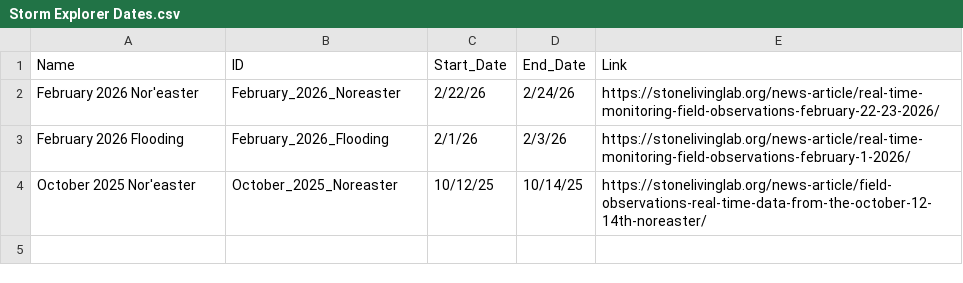
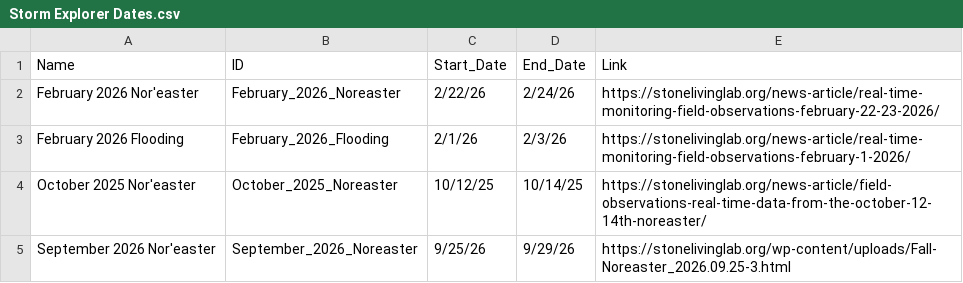
Before and after one commit to kzarada/SLL_Shiny_Dashboard, a CSV file: Data/Inputs/Storm Explorer Dates.csv, drawn as a sheet.

Commit message:
Updates to data for Storm Explorer App

```diff
--- a/Data/Inputs/Storm Explorer Dates.csv
+++ b/Data/Inputs/Storm Explorer Dates.csv
@@ -4 +4,2 @@ February 2026 Flooding,February_2026_Flooding,2/1/26,2/3/26,https://stonelivingl
 October 2025 Nor'easter,October_2025_Noreaster,10/12/25,10/14/25,https://stonelivinglab.org/news-article/field-observations-real-time-data-from-the-october-12-14th-noreaster/
+September 2026 Nor'easter,September_2026_Noreaster,9/25/26,9/29/26,https://stonelivinglab.org/wp-content/uploads/Fall-Noreaster_2026.09.25-3.html
```
Also changed, not shown: Data/Inputs/CCO_Sensor_ID.csv, 2 other files.
